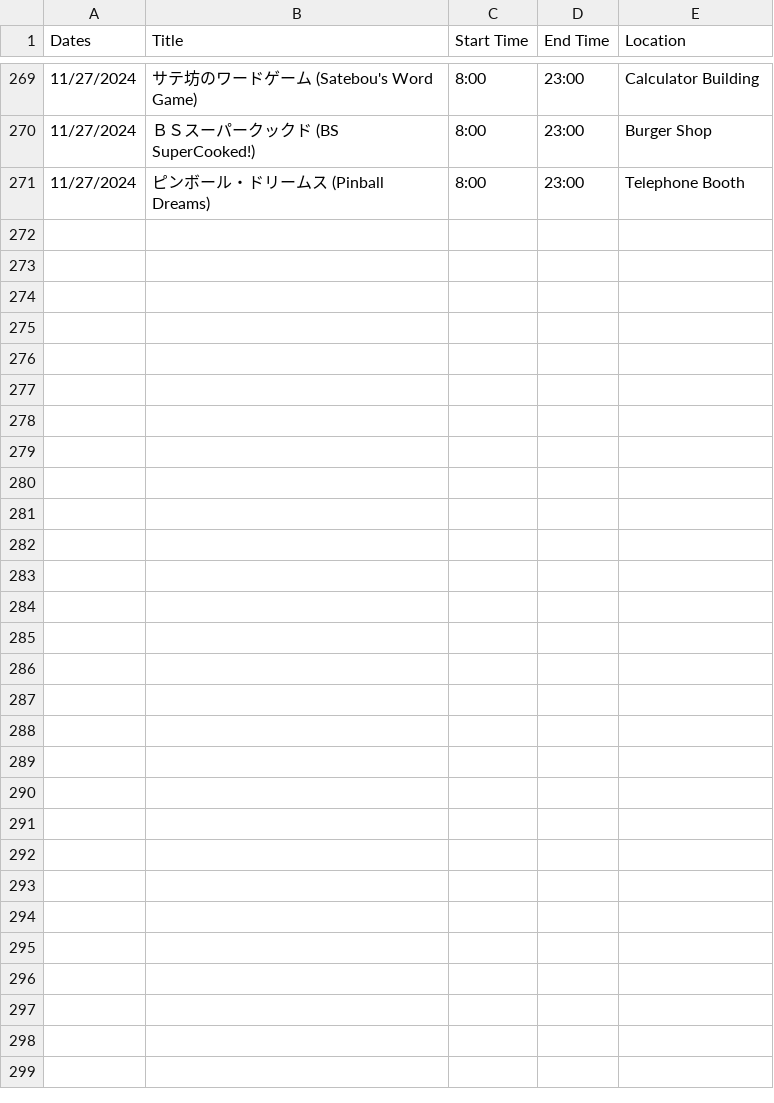
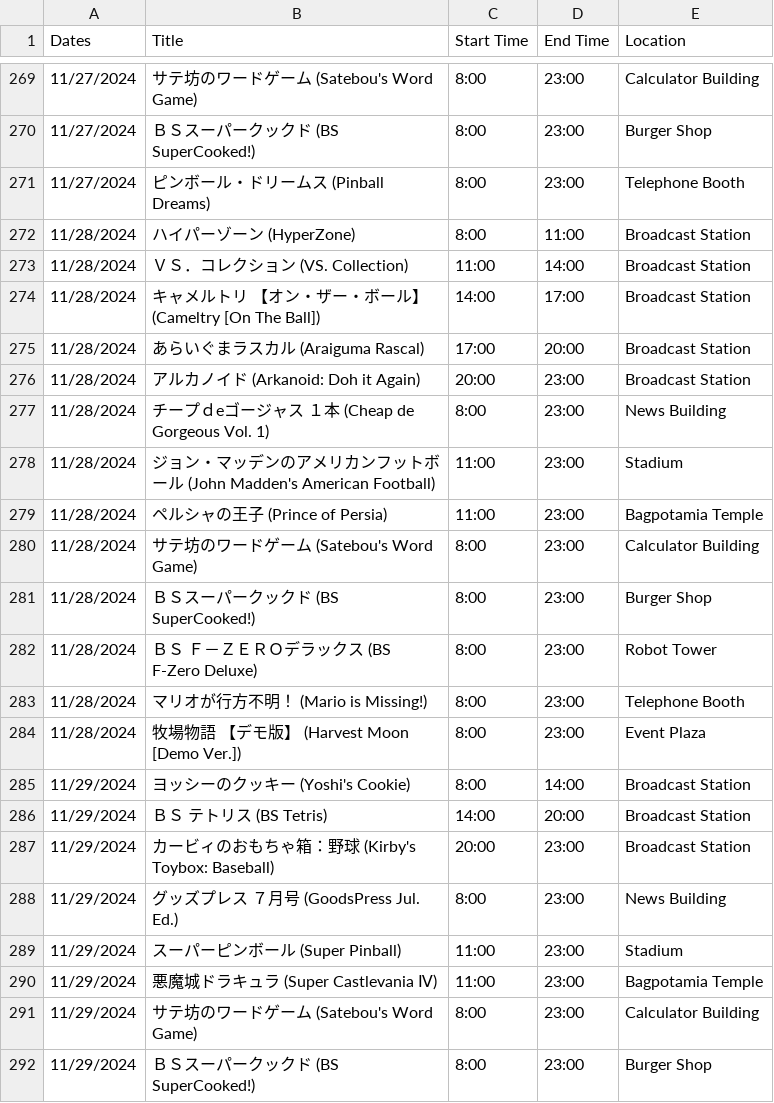
Before and after one commit to SatellaviewPlus/satellaviewplus.github.io, a CSV file: august/ScheduleData.csv, drawn as a sheet; only a part is shown, gaps mark what is left out; the diff names each change by its address in the sheet, - before the commit and + after, or states it on an @@ line.

Commit message:
Add files via upload

```diff
--- a/august/ScheduleData.csv
+++ b/august/ScheduleData.csv
+row 272: 11/28/2024 | ハイパーゾーン (HyperZone) | 8:00 | 11:00 | Broadcast Station
+row 273: 11/28/2024 | ＶＳ．コレクション (VS. Collection) | 11:00 | 14:00 | Broadcast Station
+row 274: 11/28/2024 | キャメルトリ 【オン・ザー・ボール】 (Cameltry [On The Ball]) | 14:00 | 17:00 | Broadcast Station
+row 275: 11/28/2024 | あらいぐまラスカル (Araiguma Rascal) | 17:00 | 20:00 | Broadcast Station
+row 276: 11/28/2024 | アルカノイド (Arkanoid: Doh it Again) | 20:00 | 23:00 | Broadcast Station
+row 277: 11/28/2024 | チープｄeゴージャス １本 (Cheap de Gorgeous Vol. 1) | 8:00 | 23:00 | News Building
+row 278: 11/28/2024 | ジョン・マッデンのアメリカンフットボール (John Madden's American Football) | 11:00 | 23:00 | Stadium
+row 279: 11/28/2024 | ペルシャの王子 (Prince of Persia) | 11:00 | 23:00 | Bagpotamia Temple
+row 280: 11/28/2024 | サテ坊のワードゲーム (Satebou's Word Game) | 8:00 | 23:00 | Calculator Building
+row 281: 11/28/2024 | ＢＳスーパークックド (BS SuperCooked!) | 8:00 | 23:00 | Burger Shop
+row 282: 11/28/2024 | ＢＳ Ｆ－ＺＥＲＯデラックス (BS F-Zero Deluxe) | 8:00 | 23:00 | Robot Tower
+row 283: 11/28/2024 | マリオが行方不明！ (Mario is Missing!) | 8:00 | 23:00 | Telephone Booth
+row 284: 11/28/2024 | 牧場物語 【デモ版】 (Harvest Moon [Demo Ver.]) | 8:00 | 23:00 | Event Plaza
+row 285: 11/29/2024 | ヨッシーのクッキー (Yoshi's Cookie) | 8:00 | 14:00 | Broadcast Station
+row 286: 11/29/2024 | ＢＳ テトリス (BS Tetris) | 14:00 | 20:00 | Broadcast Station
+row 287: 11/29/2024 | カービィのおもちゃ箱：野球 (Kirby's Toybox: Baseball) | 20:00 | 23:00 | Broadcast Station
+row 288: 11/29/2024 | グッズプレス ７月号 (GoodsPress Jul. Ed.) | 8:00 | 23:00 | News Building
+row 289: 11/29/2024 | スーパーピンボール (Super Pinball) | 11:00 | 23:00 | Stadium
+row 290: 11/29/2024 | 悪魔城ドラキュラ (Super Castlevania Ⅳ) | 11:00 | 23:00 | Bagpotamia Temple
+row 291: 11/29/2024 | サテ坊のワードゲーム (Satebou's Word Game) | 8:00 | 23:00 | Calculator Building
+row 292: 11/29/2024 | ＢＳスーパークックド (BS SuperCooked!) | 8:00 | 23:00 | Burger Shop
```
